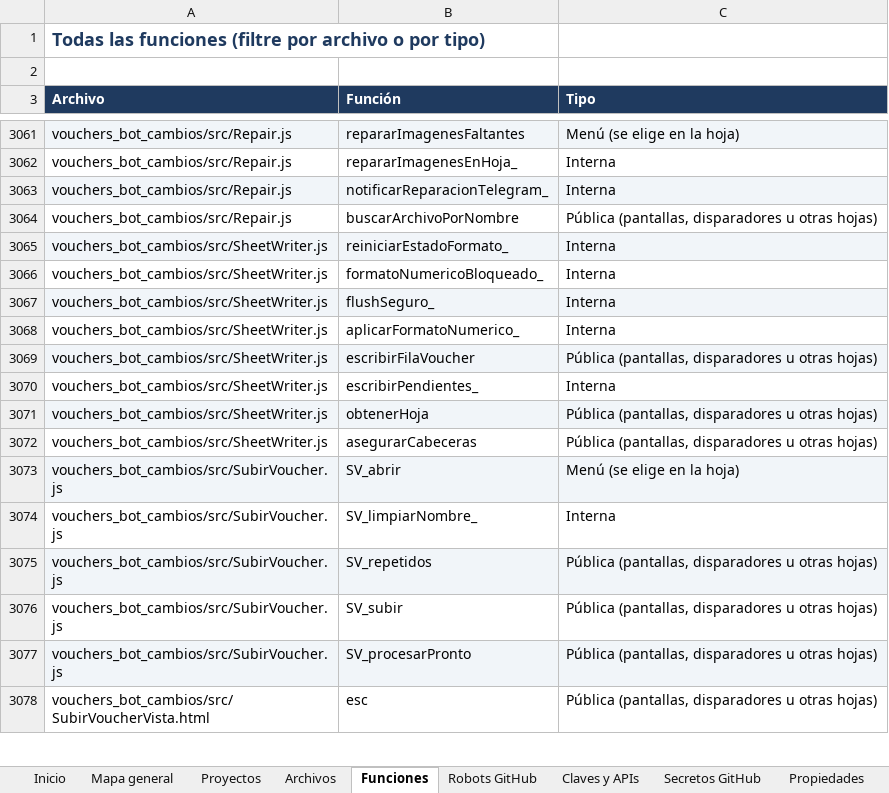
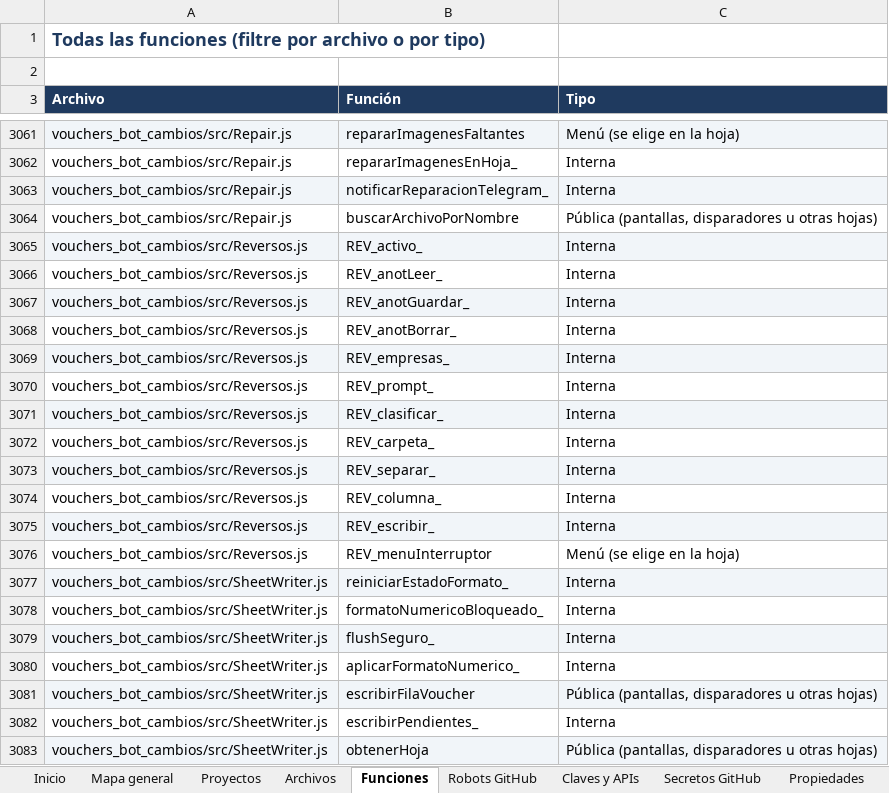
Before and after one commit to Aquivan/Claude, an Excel workbook: docs/MANUAL_DEL_PROYECTO.xlsx, sheet Funciones, drawn as a sheet; only a part is shown, gaps mark what is left out; the shorter side is filled out with more unchanged rows; values as stored, in another font and other column widths than the file's, no borders; the diff names each change by its address in the sheet, - before the commit and + after, or states it on an @@ line.

```diff
--- a/docs/MANUAL_DEL_PROYECTO.xlsx (sheet Funciones)
+++ b/docs/MANUAL_DEL_PROYECTO.xlsx (sheet Funciones)
+row 3065: vouchers_bot_cambios/src/Reversos.js | REV_activo_ | Interna
+row 3066: vouchers_bot_cambios/src/Reversos.js | REV_anotLeer_ | Interna
+row 3067: vouchers_bot_cambios/src/Reversos.js | REV_anotGuardar_ | Interna
+row 3068: vouchers_bot_cambios/src/Reversos.js | REV_anotBorrar_ | Interna
+row 3069: vouchers_bot_cambios/src/Reversos.js | REV_empresas_ | Interna
+row 3070: vouchers_bot_cambios/src/Reversos.js | REV_prompt_ | Interna
+row 3071: vouchers_bot_cambios/src/Reversos.js | REV_clasificar_ | Interna
+row 3072: vouchers_bot_cambios/src/Reversos.js | REV_carpeta_ | Interna
+row 3073: vouchers_bot_cambios/src/Reversos.js | REV_separar_ | Interna
+row 3074: vouchers_bot_cambios/src/Reversos.js | REV_columna_ | Interna
+row 3075: vouchers_bot_cambios/src/Reversos.js | REV_escribir_ | Interna
+row 3076: vouchers_bot_cambios/src/Reversos.js | REV_menuInterruptor | Menú (se elige en la hoja)
```
Also changed, not shown: sheet Archivos, sheet Historial, sheet Propiedades, sheet Inicio, 3 other files.
